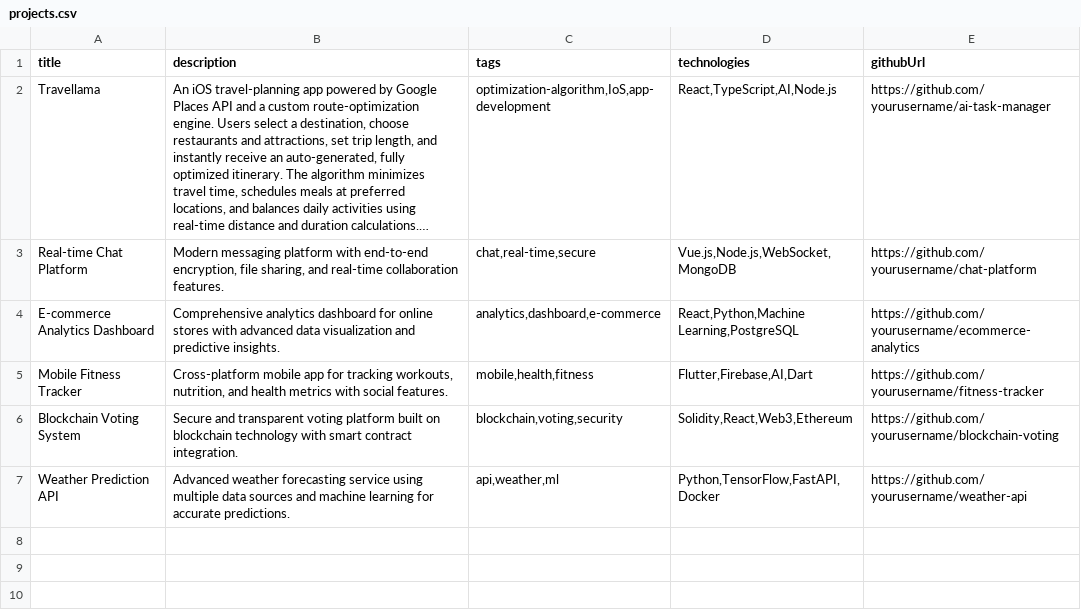
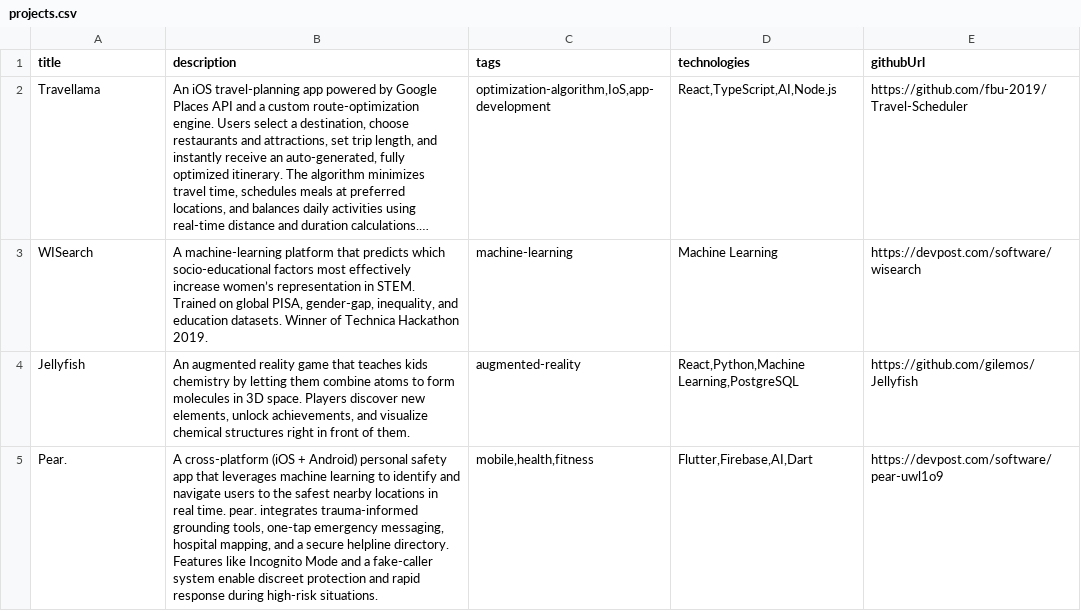
Before and after one commit to gilemos/gilemos.github.io, a CSV file: public/data/projects.csv, drawn as a sheet; long unchanged cells end in …; removed rows and columns are numbered as before the commit, all else as after; the diff names each change by its address in the sheet, - before the commit and + after, or states it on an @@ line.

```diff
--- a/public/data/projects.csv
+++ b/public/data/projects.csv
-E2 (githubUrl): https://github.com/yourusername/ai-task-manager
+E2 (githubUrl): https://github.com/fbu-2019/Travel-Scheduler
-row 3: Real-time Chat Platform | Modern messaging platform with end-to-end encryption, file sharing, and real-time collaboration features. | chat,real-time,secure | Vue.js,Node.js,WebSocket,MongoDB | https://github.com/yourusername/chat-platform
-row 4: E-commerce Analytics Dashboard | Comprehensive analytics dashboard for online stores with advanced data visualization and predictive insights. | analytics,dashboard,e-commerce | React,Python,Machine Learning,PostgreSQL | https://github.com/yourusername/ecommerce-analytics
+row 3: WISearch | A machine-learning platform that predicts which socio-educational factors most effectively increase women’s representation in STEM. Trained on global PISA, gender-gap, inequality, and education datasets. Winner of Technica Hackathon 2019. | machine-learning | Machine Learning | https://devpost.com/software/wisearch
+row 4: Jellyfish | An augmented reality game that teaches kids chemistry by letting them combine atoms to form molecules in 3D space. Players discover new elements, unlock achievements, and visualize chemical structures right in front of them. | augmented-reality | React,Python,Machine Learning,PostgreSQL | https://github.com/gilemos/Jellyfish
-A5 (title): Mobile Fitness Tracker
+A5 (title): Pear.
-B5 (description): Cross-platform mobile app for tracking workouts, nutrition, and health metrics with social features.
+B5 (description): A cross-platform (iOS + Android) personal safety app that leverages machine learning to identify and navigate users to the safest nearby locations in real time. pear. integrates trauma-informed grounding tools, one-tap emergency messaging, hospital mapping, and a secure helpline directory. Features like Incognito Mode and a fake-caller system enable discreet protection and rapid response during high-risk situations.
-E5 (githubUrl): https://github.com/yourusername/fitness-tracker
+E5 (githubUrl): https://devpost.com/software/pear-uwl1o9
-row 6: Blockchain Voting System | Secure and transparent voting platform built on blockchain technology with smart contract integration. | blockchain,voting,security | Solidity,React,Web3,Ethereum | https://github.com/yourusername/blockchain-voting
-row 7: Weather Prediction API | Advanced weather forecasting service using multiple data sources and machine learning for accurate predictions. | api,weather,ml | Python,TensorFlow,FastAPI,Docker | https://github.com/yourusername/weather-api
```
Also changed, not shown: 4 other files.
